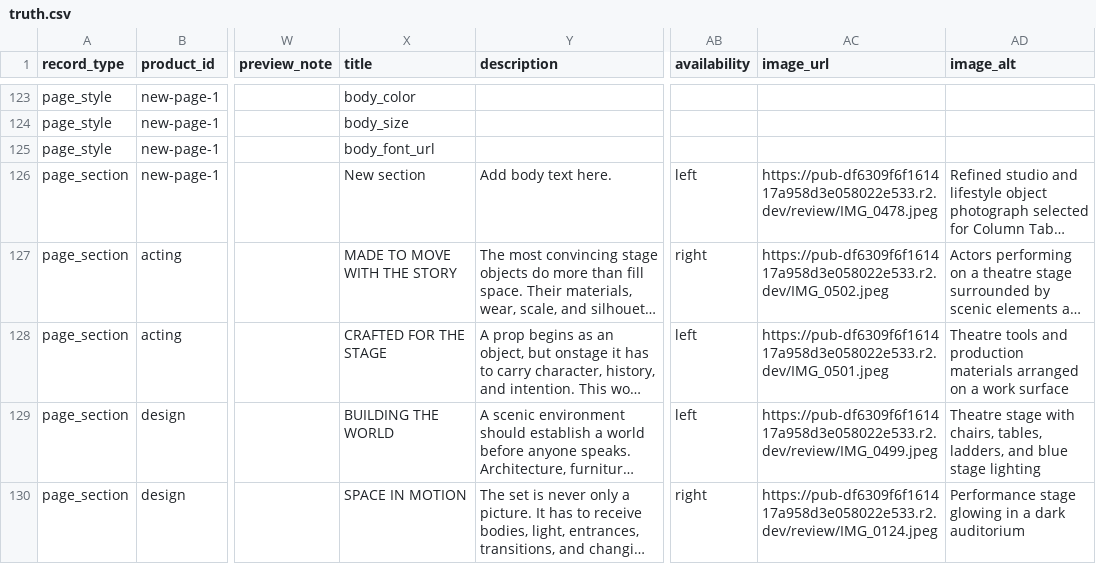
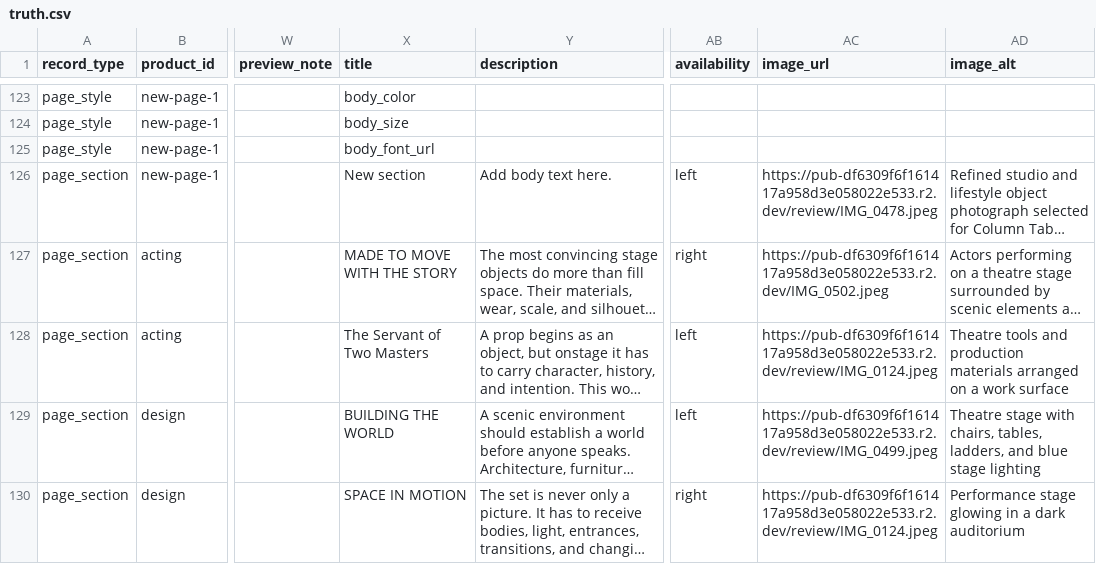
Before and after one commit to thanks-cohn/portofolio, a CSV file: truth.csv, drawn as a sheet; only a part is shown, gaps mark what is left out; long unchanged cells end in …; the diff names each change by its address in the sheet, - before the commit and + after, or states it on an @@ line.

Commit message:
Publish portfolio edits from floating Q editor

```diff
--- a/truth.csv
+++ b/truth.csv
-X128 (title): CRAFTED FOR THE STAGE
+X128 (title): The Servant of Two Masters
-AC128 (image_url): https://pub-df6309f6f161417a958d3e058022e533.r2.dev/IMG_0501.jpeg
+AC128 (image_url): https://pub-df6309f6f161417a958d3e058022e533.r2.dev/review/IMG_0124.jpeg
```
